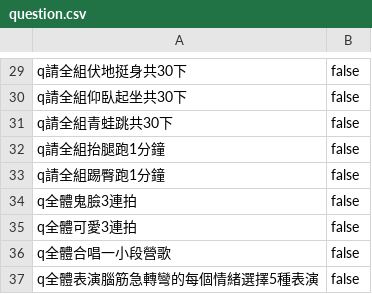
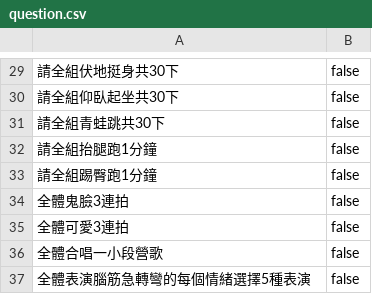
Before and after one commit to kabo87777/nextjs-boilerplate, a CSV file: public/question.csv, drawn as a sheet; only a part is shown, gaps mark what is left out; the diff covers the shown part only; the diff names each change by its address in the sheet, - before the commit and + after, or states it on an @@ line.

```diff
--- a/public/question.csv
+++ b/public/question.csv
-A29: q請全組伏地挺身共30下
+A29: 請全組伏地挺身共30下
-A30: q請全組仰臥起坐共30下
+A30: 請全組仰臥起坐共30下
-A31: q請全組青蛙跳共30下
+A31: 請全組青蛙跳共30下
-A32: q請全組抬腿跑1分鐘
+A32: 請全組抬腿跑1分鐘
-A33: q請全組踢臀跑1分鐘
+A33: 請全組踢臀跑1分鐘
-A34: q全體鬼臉3連拍
+A34: 全體鬼臉3連拍
-A35: q全體可愛3連拍
+A35: 全體可愛3連拍
-A36: q全體合唱一小段營歌
+A36: 全體合唱一小段營歌
-A37: q全體表演腦筋急轉彎的每個情緒選擇5種表演
+A37: 全體表演腦筋急轉彎的每個情緒選擇5種表演
```
Also changed, not shown: 28 edited cells elsewhere in this file.
